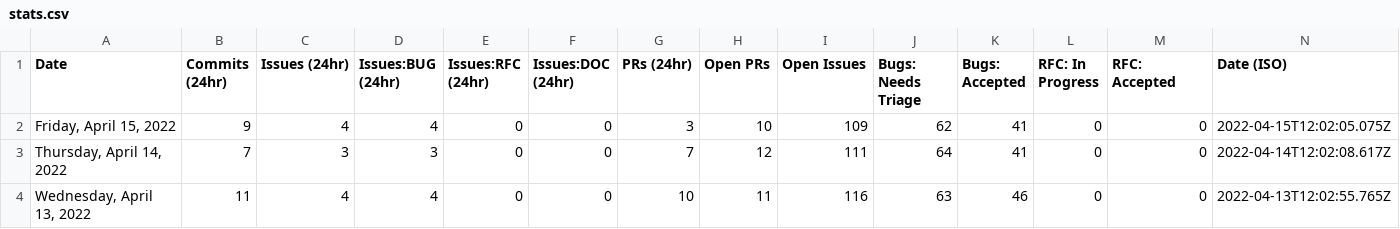
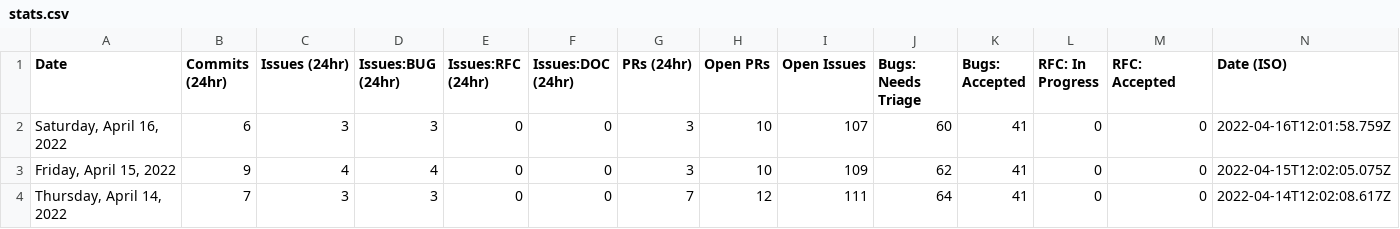
Before and after one commit to Goldfarbof/astro, a CSV file: scripts/stats/stats.csv, drawn as a sheet; only a part is shown; the shorter side is filled out with more unchanged rows; the diff names each change by its address in the sheet, - before the commit and + after, or states it on an @@ line.

```diff
--- a/scripts/stats/stats.csv
+++ b/scripts/stats/stats.csv
+row 2: Saturday, April 16, 2022 | 6 | 3 | 3 | 0 | 0 | 3 | 10 | 107 | 60 | 41 | 0 | 0 | 2022-04-16T12:01:58.759Z
```
